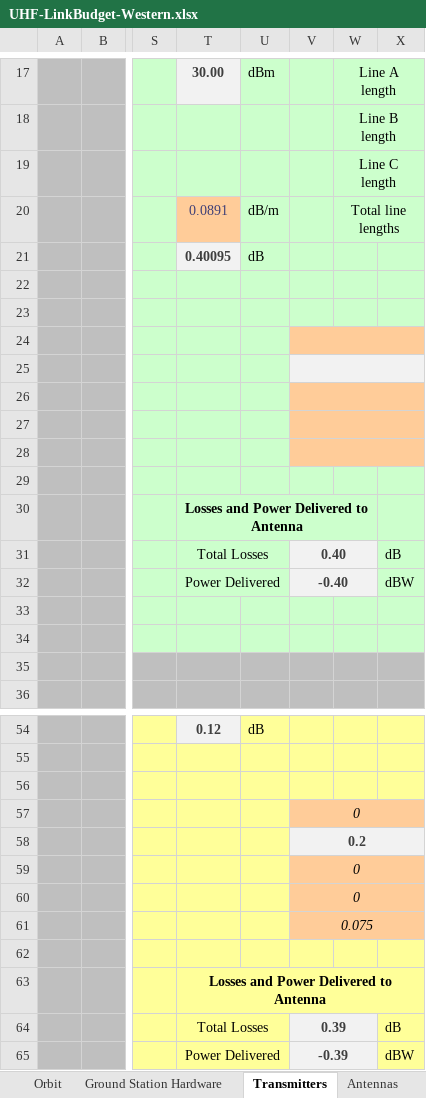
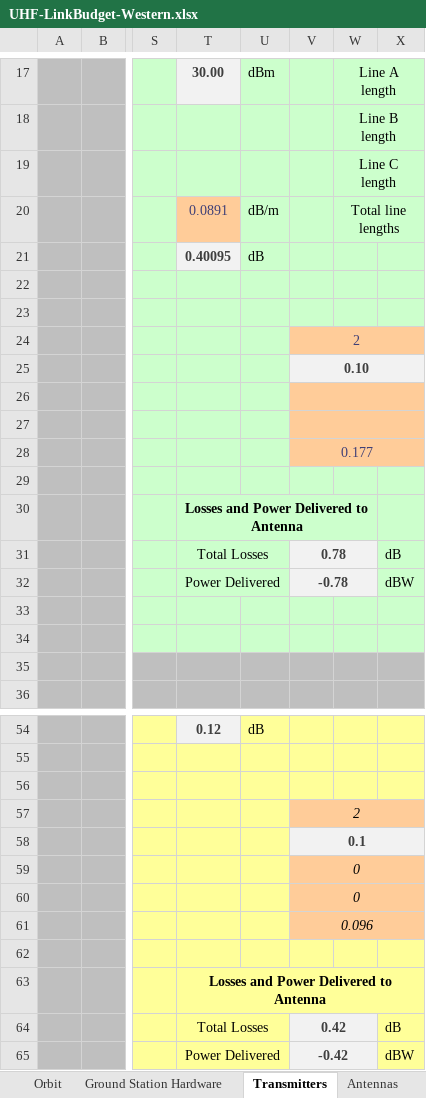
Before and after one commit to cubesat-project/CubeSat, an Excel workbook: Ground Segment/COMMS -- GS 2019/Link Budget/UHF-LinkBudget-Western.xlsx, sheet Transmitters, drawn as a sheet; only a part is shown, gaps mark what is left out; values as stored, in another font and other column widths than the file's, no borders; charts and pictures not drawn; the diff names each change by its address in the sheet, - before the commit and + after, or states it on an @@ line.

```diff
--- a/Ground Segment/COMMS -- GS 2019/Link Budget/UHF-LinkBudget-Western.xlsx (sheet Transmitters)
+++ b/Ground Segment/COMMS -- GS 2019/Link Budget/UHF-LinkBudget-Western.xlsx (sheet Transmitters)
-V24: (empty)
+V24: 2
-V25: (empty)
+V25: 0.10
-V28: (empty)
+V28: 0.177
-V31: 0.40
+V31: 0.78
-V32: -0.40
+V32: -0.78
-V57: 0
+V57: 2
-V58: 0.2
+V58: 0.1
-V61: 0.075
+V61: 0.096
-V64: 0.39
+V64: 0.42
-V65: -0.39
+V65: -0.42
```
Also changed, not shown: sheet Uplink Budget, sheet Downlink Budget, 7 other files.
